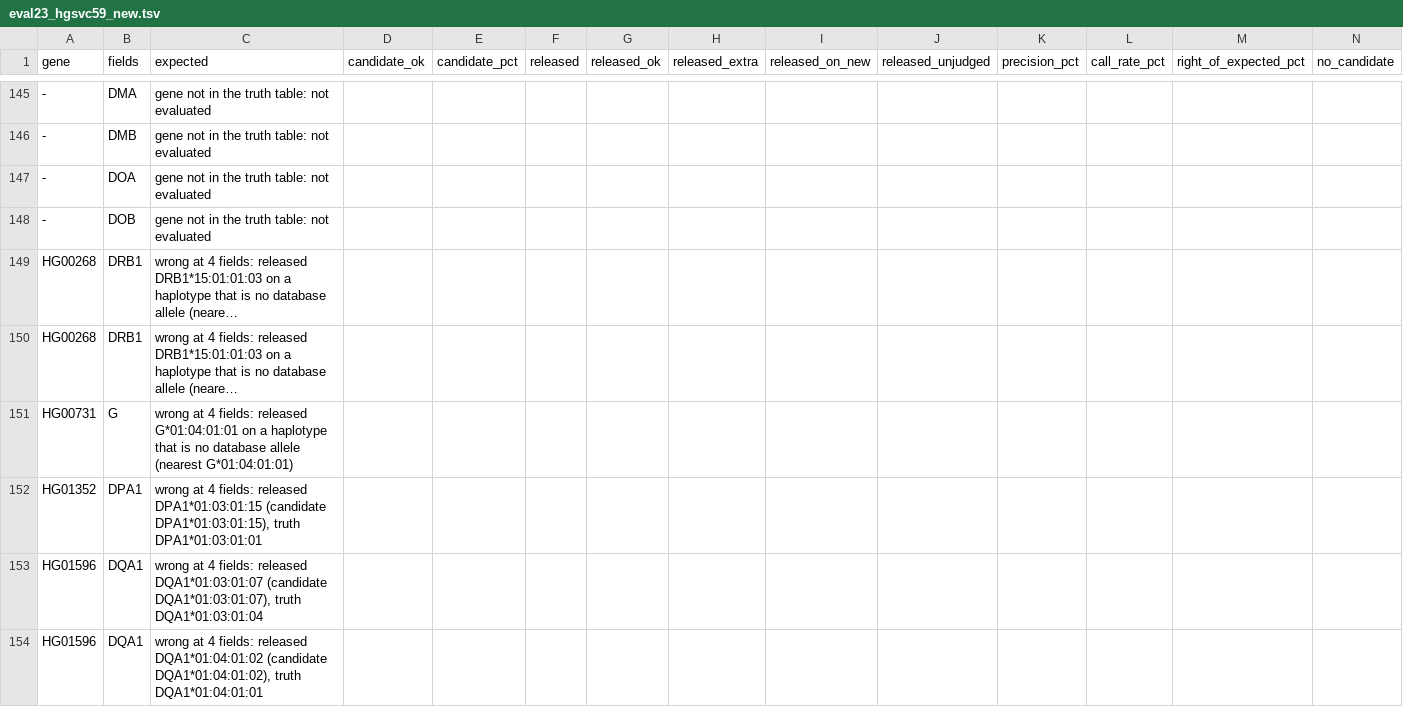
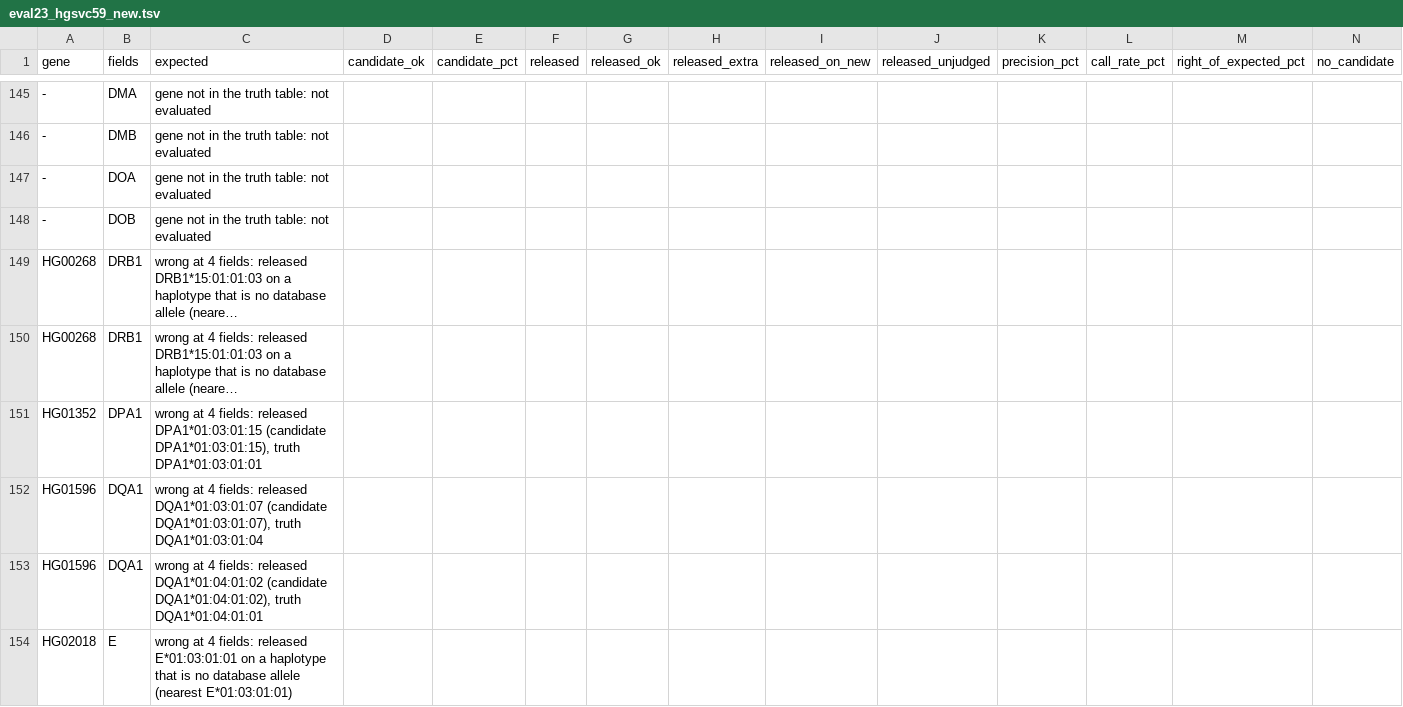
Before and after one commit to pjlabsdev/hla-wgs, a TSV file: validation/results/short_read_2026_11/eval23_hgsvc59_new.tsv, drawn as a sheet; only a part is shown, gaps mark what is left out; the shorter side is filled out with more unchanged rows; long unchanged cells end in …; rows hold the shown columns only; the diff covers the shown part only; the diff names each change by its address in the sheet, - before the commit and + after, or states it on an @@ line.

```diff
--- a/validation/results/short_read_2026_11/eval23_hgsvc59_new.tsv
+++ b/validation/results/short_read_2026_11/eval23_hgsvc59_new.tsv
-row 151: HG00731 | G | wrong at 4 fields: released G*01:04:01:01 on a haplotype that is no database allele (nearest G*01:04:01:01)
```
Also changed, not shown: 2 removed rows and 18 edited cells elsewhere in this file, validation/results/short_read_2026_11/eval23_dev80_new.tsv, validation/results/short_read_2026_11/eval23_dev80_v1.2.0.tsv, 21 other files.
